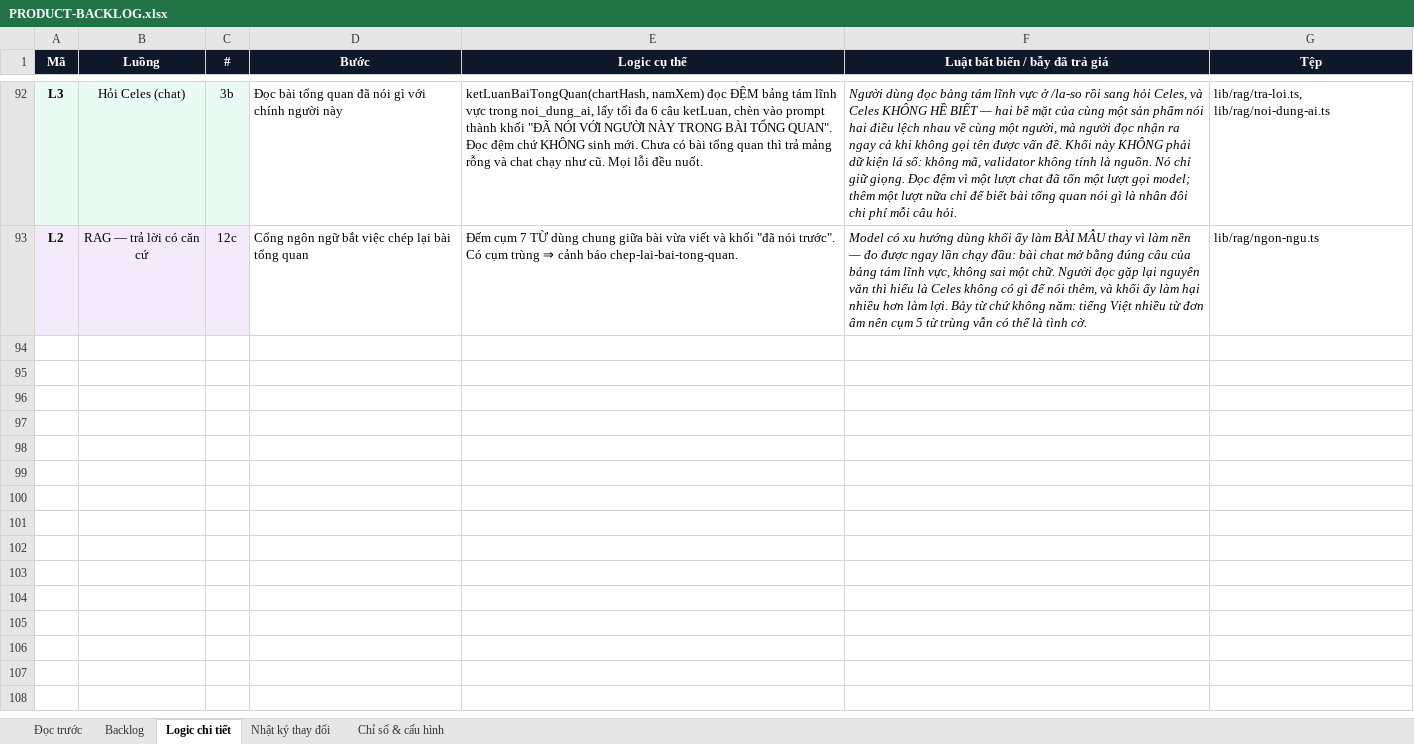
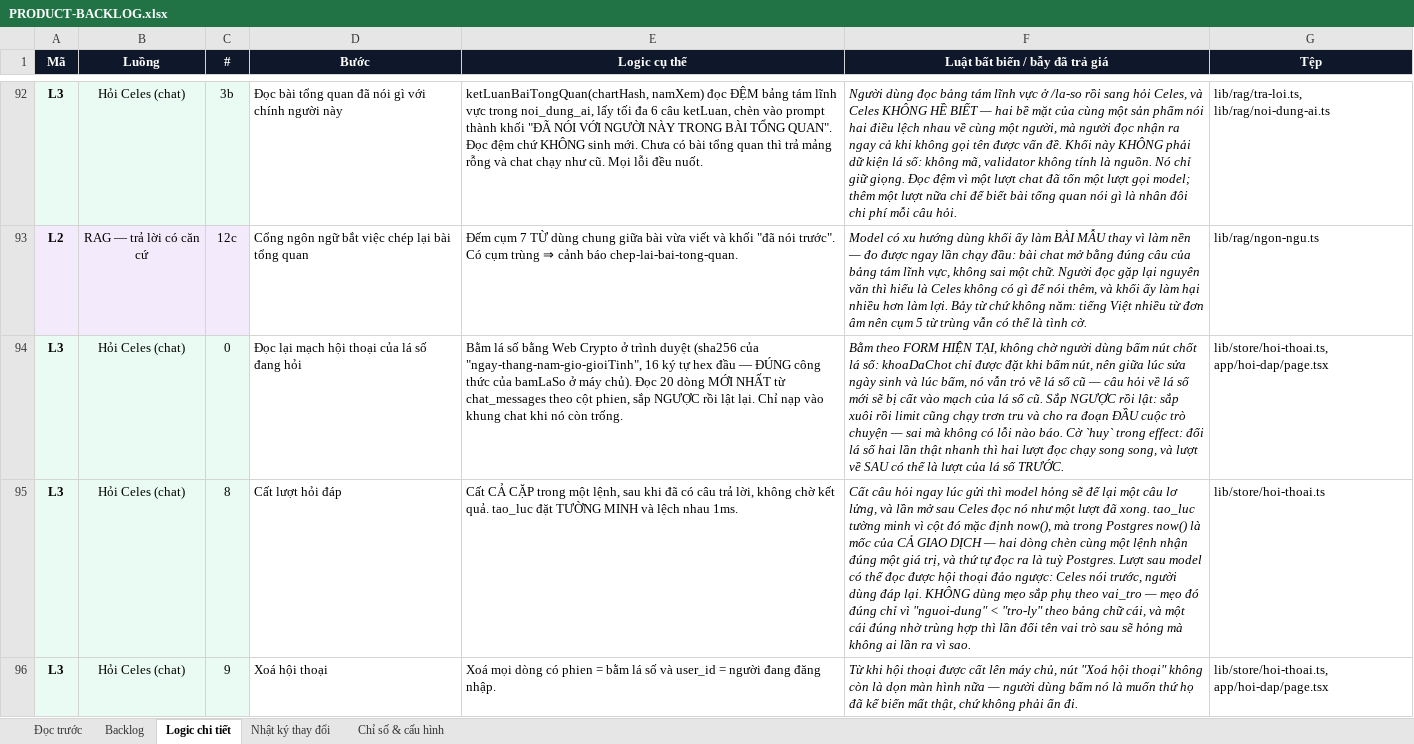
Before and after one commit to Hieuzz05/Celestia-tuvi, an Excel workbook: PRODUCT-BACKLOG.xlsx, sheet Logic chi tiết, drawn as a sheet; only a part is shown, gaps mark what is left out; values as stored, in another font and other column widths than the file's, no borders; the diff names each change by its address in the sheet, - before the commit and + after, or states it on an @@ line.

```diff
--- a/PRODUCT-BACKLOG.xlsx (sheet Logic chi tiết)
+++ b/PRODUCT-BACKLOG.xlsx (sheet Logic chi tiết)
+row 94: L3 | Hỏi Celes (chat) | 0 | Đọc lại mạch hội thoại của lá số đang hỏi | Bằm lá số bằng Web Crypto ở trình duyệt (sha256 của "ngay-thang-nam-gio-gioiTinh", 16 ký tự hex đầu — ĐÚNG công thức của bamLaSo ở máy chủ). Đọc 20 dòng MỚI NHẤT từ chat_messages theo cột phien, sắp NGƯỢC rồi lật lại. Chỉ nạp vào khung chat khi nó còn trống. | Bằm theo FORM HIỆN TẠI, không chờ người dùng bấm nút chốt lá số: khoaDaChot chỉ được đặt khi bấm nút, nên giữa lúc sửa ngày sinh và lúc bấm, nó vẫn trỏ về lá số cũ — câu hỏi về lá số mới sẽ bị cất vào mạch của lá số cũ. Sắp NGƯỢC rồi lật: sắp xuôi rồi limit cũng chạy trơn tru và cho ra đoạn ĐẦU cuộc trò chuyện — sai mà không có lỗi nào báo. Cờ `huy` trong effect: đổi lá số hai lần thật nhanh thì hai lượt đọc chạy song song, và lượt về SAU có thể là lượt của lá số TRƯỚC. | lib/store/hoi-thoai.ts, app/hoi-dap/page.tsx
+row 95: L3 | Hỏi Celes (chat) | 8 | Cất lượt hỏi đáp | Cất CẢ CẶP trong một lệnh, sau khi đã có câu trả lời, không chờ kết quả. tao_luc đặt TƯỜNG MINH và lệch nhau 1ms. | Cất câu hỏi ngay lúc gửi thì model hỏng sẽ để lại một câu lơ lửng, và lần mở sau Celes đọc nó như một lượt đã xong. tao_luc tường minh vì cột đó mặc định now(), mà trong Postgres now() là mốc của CẢ GIAO DỊCH — hai dòng chèn cùng một lệnh nhận đúng một giá trị, và thứ tự đọc ra là tuỳ Postgres. Lượt sau model có thể đọc được hội thoại đảo ngược: Celes nói trước, người dùng đáp lại. KHÔNG dùng mẹo sắp phụ theo vai_tro — mẹo đó đúng chỉ vì "nguoi-dung" < "tro-ly" theo bảng chữ cái, và một cái đúng nhờ trùng hợp thì lần đổi tên vai trò sau sẽ hỏng mà không ai lần ra vì sao. | lib/store/hoi-thoai.ts
+row 96: L3 | Hỏi Celes (chat) | 9 | Xoá hội thoại | Xoá mọi dòng có phien = bằm lá số và user_id = người đang đăng nhập. | Từ khi hội thoại được cất lên máy chủ, nút "Xoá hội thoại" không còn là dọn màn hình nữa — người dùng bấm nó là muốn thứ họ đã kể biến mất thật, chứ không phải ẩn đi. | lib/store/hoi-thoai.ts, app/hoi-dap/page.tsx
```
Also changed, not shown: sheet Backlog, sheet Nhật ký thay đổi, sheet Chỉ số & cấu hình, 6 other files.
